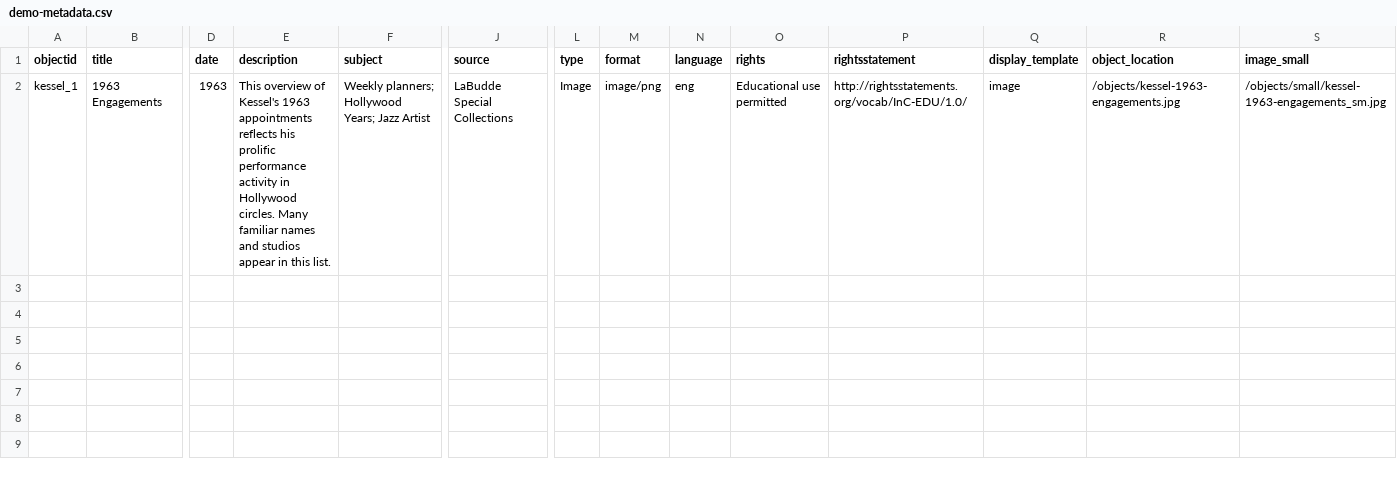
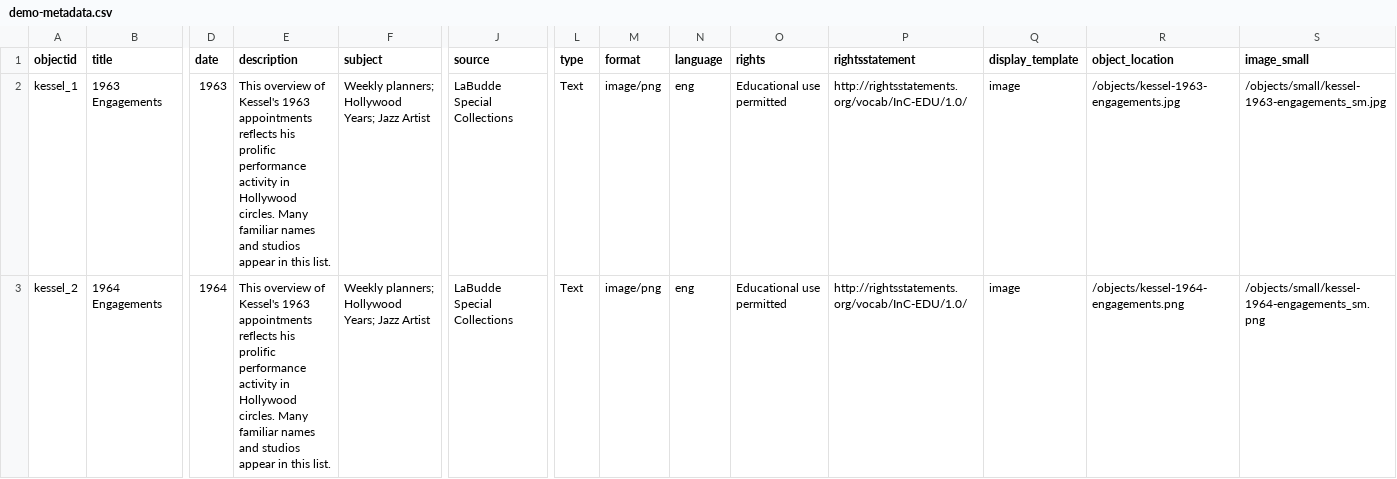
Before and after one commit to BuddyinKC/test-exhibit, a CSV file: _data/demo-metadata.csv, drawn as a sheet; only a part is shown, gaps mark what is left out; rows hold the shown columns only; the diff covers the shown part only; the diff names each change by its address in the sheet, - before the commit and + after, or states it on an @@ line.

Commit message:
Update demo-metadata.csv

```diff
--- a/_data/demo-metadata.csv
+++ b/_data/demo-metadata.csv
-L2 (type): Image
+L2 (type): Text
+row 3: kessel_2 | 1964 Engagements | 1964 | This overview of Kessel's 1963 appointments reflects his prolific performance activity in Hollywood circles. Many familiar names and studios appear in this list. | Weekly planners; Hollywood Years; Jazz Artist | LaBudde Special Collections | Text | image/png | eng | Educational use permitted | http://rightsstatements.org/vocab/InC-EDU/1.0/ | image | /objects/kessel-1964-engagements.png | /objects/small/kessel-1964-engagements_sm.png
```
Also changed, not shown: 6 added rows elsewhere in this file.
